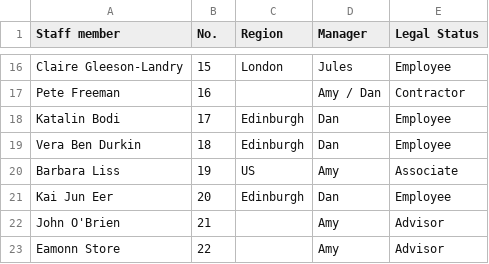
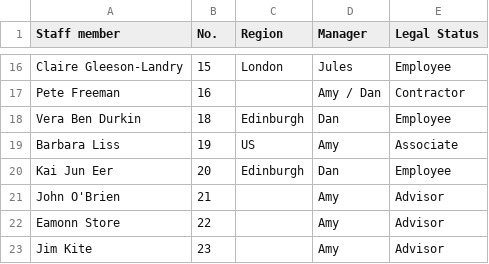
Before and after one commit to good-loop/open-code, a CSV file: goodloop.google/data/staff.csv, drawn as a sheet; only a part is shown, gaps mark what is left out; the shorter side is filled out with more unchanged rows; the diff names each change by its address in the sheet, - before the commit and + after, or states it on an @@ line.

```diff
--- a/goodloop.google/data/staff.csv
+++ b/goodloop.google/data/staff.csv
-row 18: Katalin Bodi | 17 | Edinburgh | Dan | Employee
```
Also changed, not shown: 1 other file.
